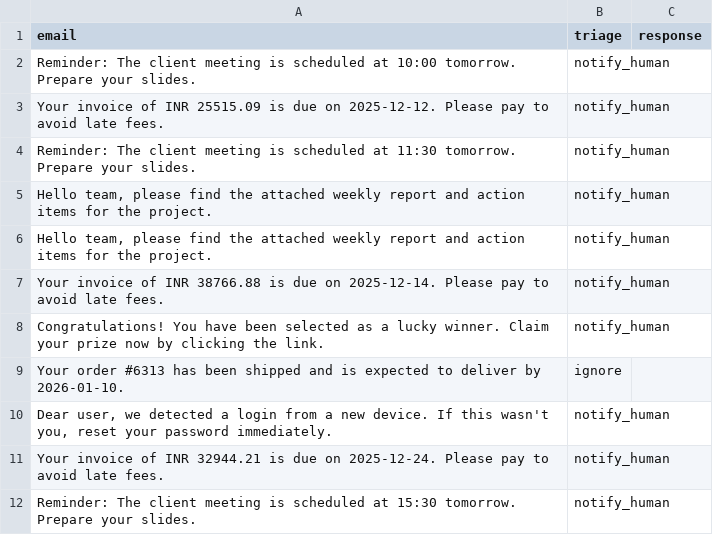
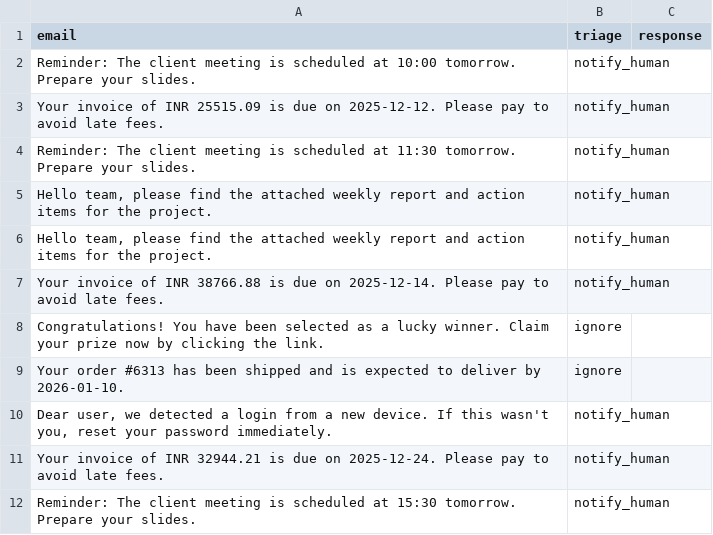
Before and after one commit to springboardmentor74219x/infosys-langgraph-email-assistant-group2, a CSV file: data/milestone1_output.csv, drawn as a sheet.

```diff
--- a/data/milestone1_output.csv
+++ b/data/milestone1_output.csv
@@ -7,3 +7,3 @@ Reminder: The client meeting is scheduled at 11:30 tomorrow. Prepare your slides
 Your invoice of INR 38766.88 is due on 2025-12-14. Please pay to avoid late fees.,notify_human,
-Congratulations! You have been selected as a lucky winner. Claim your prize now by clicking the link.,notify_human,
+Congratulations! You have been selected as a lucky winner. Claim your prize now by clicking the link.,ignore,
 Your order #6313 has been shipped and is expected to deliver by 2026-01-10.,ignore,
```
Also changed, not shown: 3 other files.
